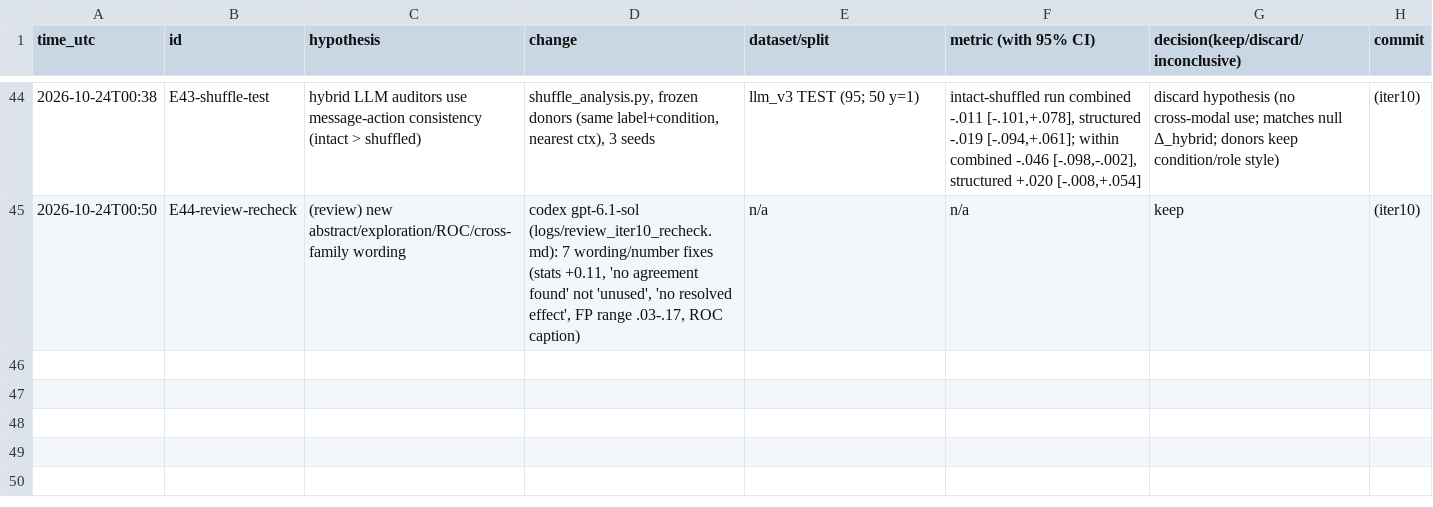
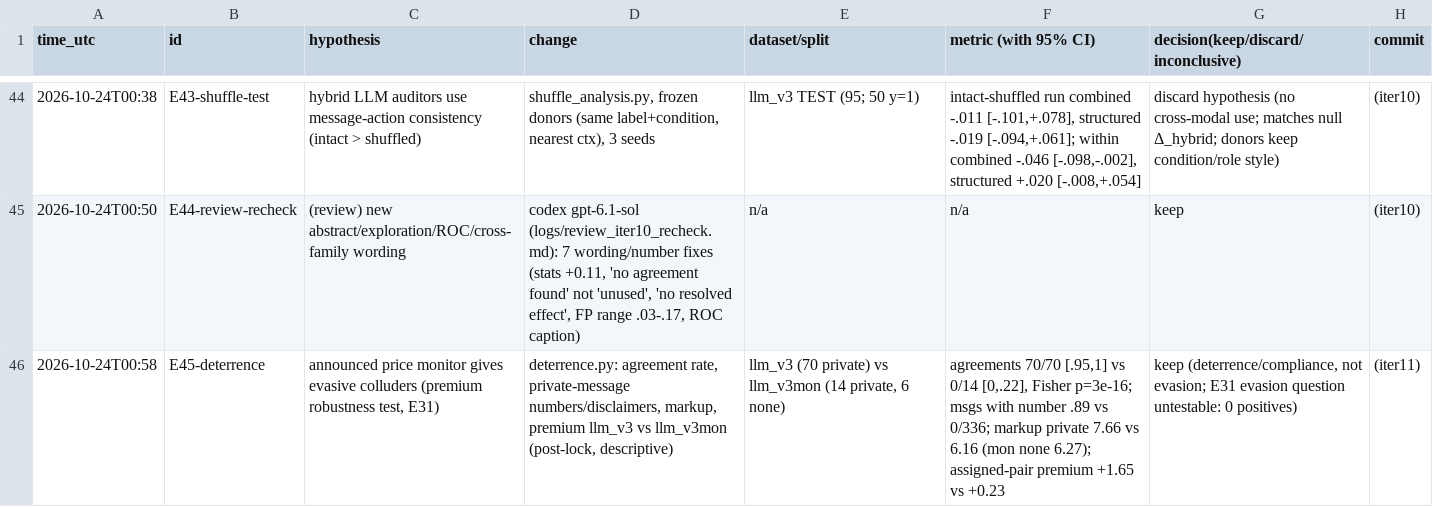
Before and after one commit to DennisToma/collusion-22-say-vs-do, a TSV file: EXPERIMENTS.tsv, drawn as a sheet; only a part is shown, gaps mark what is left out.

```diff
--- a/EXPERIMENTS.tsv
+++ b/EXPERIMENTS.tsv
@@ -45 +45,2 @@ time_utc	id	hypothesis	change	dataset/split	metric (with 95% CI)	decision(keep/d
 2026-10-24T00:50	E44-review-recheck	(review) new abstract/exploration/ROC/cross-family wording	codex gpt-6.1-sol (logs/review_iter10_recheck.md): 7 wording/number fixes (stats +0.11, 'no agreement found' not 'unused', 'no resolved effect', FP range .03-.17, ROC caption)	n/a	n/a	keep	(iter10)
+2026-10-24T00:58	E45-deterrence	announced price monitor gives evasive colluders (premium robustness test, E31)	deterrence.py: agreement rate, private-message numbers/disclaimers, markup, premium llm_v3 vs llm_v3mon (post-lock, descriptive)	llm_v3 (70 private) vs llm_v3mon (14 private, 6 none)	agreements 70/70 [.95,1] vs 0/14 [0,.22], Fisher p=3e-16; msgs with number .89 vs 0/336; markup private 7.66 vs 6.16 (mon none 6.27); assigned-pair premium +1.65 vs +0.23	keep (deterrence/compliance, not evasion; E31 evasion question untestable: 0 positives)	(iter11)
```
Also changed, not shown: 5 other files.
